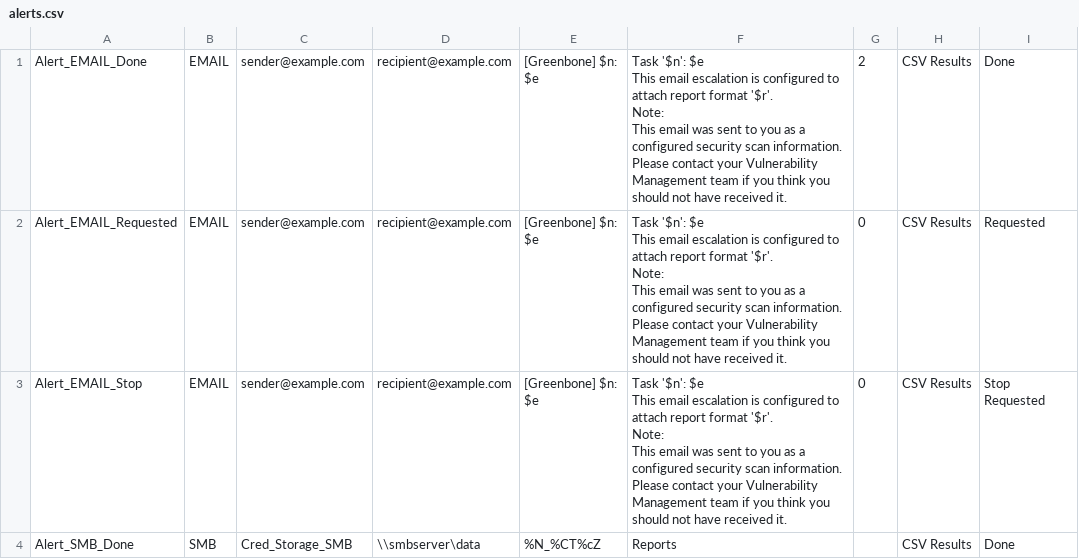
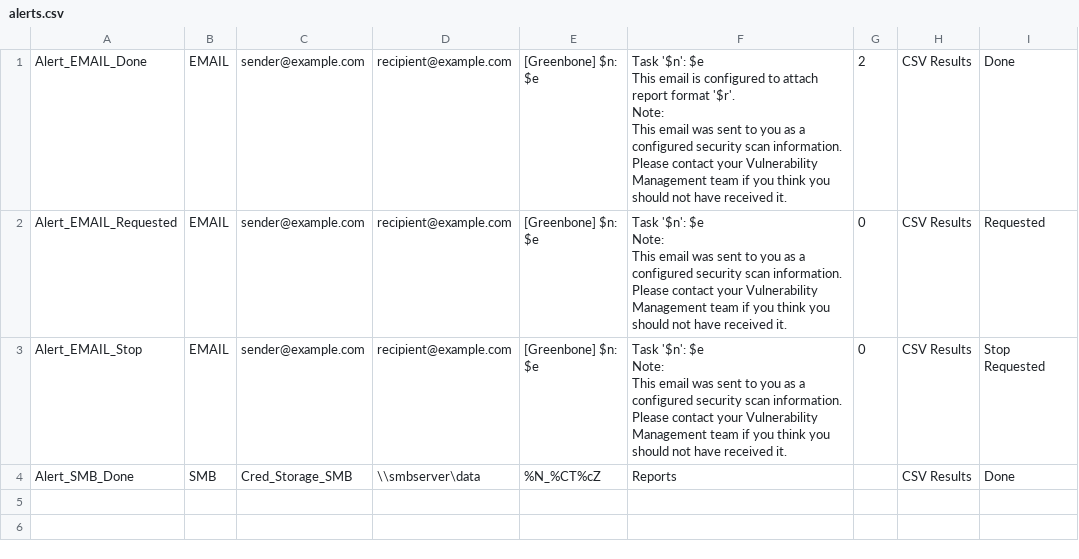
Before and after one commit to martinboller/greenbone-gmp-scripts, a CSV file: alerts.csv, drawn as a sheet.

Commit message:
Text changes mail message (alerts)

```diff
--- a/alerts.csv
+++ b/alerts.csv
@@ -1,25 +1,21 @@
-Alert_EMAIL_Done,EMAIL,"sender@example.com","recipient@example.com","[Greenbone] $n: $e","Task '$n': $e
-
-This email escalation is configured to attach report format '$r'.
-
-Note:
-This email was sent to you as a configured security scan information.
-Please contact your Vulnerability Management team if you think you
-should not have received it.",2,"CSV Results","Done"
-Alert_EMAIL_Requested,EMAIL,"sender@example.com","recipient@example.com","[Greenbone] $n: $e","Task '$n': $e
-
-This email escalation is configured to attach report format '$r'.
-
-Note:
-This email was sent to you as a configured security scan information.
-Please contact your Vulnerability Management team if you think you
-should not have received it.",0,"CSV Results","Requested"
-Alert_EMAIL_Stop,EMAIL,"sender@example.com","recipient@example.com","[Greenbone] $n: $e","Task '$n': $e
-
-This email escalation is configured to attach report format '$r'.
-
-Note:
-This email was sent to you as a configured security scan information.
-Please contact your Vulnerability Management team if you think you
-should not have received it.",0,"CSV Results","Stop Requested"
+Alert_EMAIL_Done,EMAIL,"sender@example.com","recipient@example.com","[Greenbone] $n: $e","Task '$n': $e
+
+This email is configured to attach report format '$r'.
+
+Note:
+This email was sent to you as a configured security scan information.
+Please contact your Vulnerability Management team if you think you
+should not have received it.",2,"CSV Results","Done"
+Alert_EMAIL_Requested,EMAIL,"sender@example.com","recipient@example.com","[Greenbone] $n: $e","Task '$n': $e
+
+Note:
+This email was sent to you as a configured security scan information.
+Please contact your Vulnerability Management team if you think you
+should not have received it.",0,"CSV Results","Requested"
+Alert_EMAIL_Stop,EMAIL,"sender@example.com","recipient@example.com","[Greenbone] $n: $e","Task '$n': $e
+
+Note:
+This email was sent to you as a configured security scan information.
+Please contact your Vulnerability Management team if you think you
+should not have received it.",0,"CSV Results","Stop Requested"
 Alert_SMB_Done,SMB,"Cred_Storage_SMB","\\smbserver\data","%N_%CT%cZ","Reports",,"CSV Results","Done"
```
